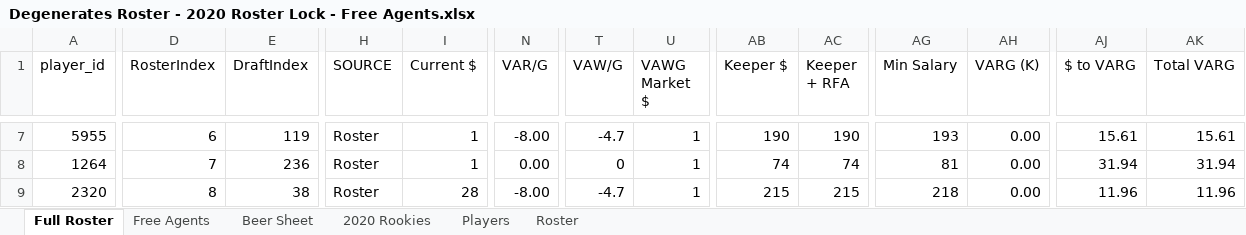
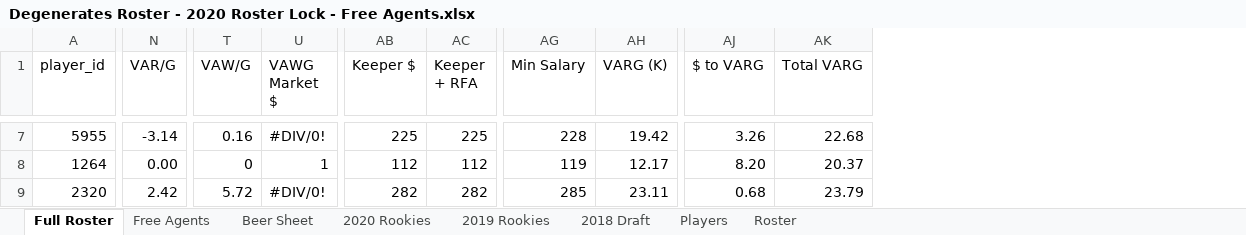
Before and after one commit to apranger/degenerates, an Excel workbook: Degenerates Roster - 2020 Roster Lock - Free Agents.xlsx, sheet Full Roster, drawn as a sheet; only a part is shown, gaps mark what is left out; values as stored, in another font and other column widths than the file's, no cell formats; charts and pictures and table styles not drawn; the diff covers the shown part only; the diff names each change by its address in the sheet, - before the commit and + after, or states it on an @@ line.

```diff
--- a/Degenerates Roster - 2020 Roster Lock - Free Agents.xlsx (sheet Full Roster)
+++ b/Degenerates Roster - 2020 Roster Lock - Free Agents.xlsx (sheet Full Roster)
@@ sheet tab unhidden: 2019 Rookies @@
@@ sheet tab unhidden: 2018 Draft @@
@@ column D (RosterIndex) hidden, rows 7-9: 6 | 7 | 8 @@
@@ column E (DraftIndex) hidden, rows 7-9: 119 | 236 | 38 @@
@@ column H (SOURCE) hidden, rows 7-9: all Roster @@
@@ column I (Current $) hidden, rows 7-9: 1 | 1 | 28 @@
-N7 (VAR/G): -8.00
+N7 (VAR/G): -3.14
-T7 (VAW/G): -4.7
+T7 (VAW/G): 0.16
-U7 (VAWG Market $): 1
+U7 (VAWG Market $): #DIV/0!
-AB7 (Keeper $): 190
+AB7 (Keeper $): 225
-AC7 (Keeper + RFA): 190
+AC7 (Keeper + RFA): 225
-AG7 (Min Salary): 193
+AG7 (Min Salary): 228
-AH7 (VARG (K)): 0.00
+AH7 (VARG (K)): 19.42
-AJ7 ($ to VARG): 15.61
+AJ7 ($ to VARG): 3.26
-AK7 (Total VARG): 15.61
+AK7 (Total VARG): 22.68
-AB8 (Keeper $): 74
+AB8 (Keeper $): 112
-AC8 (Keeper + RFA): 74
+AC8 (Keeper + RFA): 112
-AG8 (Min Salary): 81
+AG8 (Min Salary): 119
-AH8 (VARG (K)): 0.00
+AH8 (VARG (K)): 12.17
-AJ8 ($ to VARG): 31.94
+AJ8 ($ to VARG): 8.20
-AK8 (Total VARG): 31.94
+AK8 (Total VARG): 20.37
-N9 (VAR/G): -8.00
+N9 (VAR/G): 2.42
-T9 (VAW/G): -4.7
+T9 (VAW/G): 5.72
-U9 (VAWG Market $): 1
+U9 (VAWG Market $): #DIV/0!
-AB9 (Keeper $): 215
+AB9 (Keeper $): 282
-AC9 (Keeper + RFA): 215
+AC9 (Keeper + RFA): 282
-AG9 (Min Salary): 218
+AG9 (Min Salary): 285
-AH9 (VARG (K)): 0.00
+AH9 (VARG (K)): 23.11
-AJ9 ($ to VARG): 11.96
+AJ9 ($ to VARG): 0.68
-AK9 (Total VARG): 11.96
+AK9 (Total VARG): 23.79
```
Also changed, not shown: 1033 edited cells elsewhere in this sheet, sheet Beer Sheet, sheet Free Agents, sheet Roster, cell formats, hidden cells, charts or pictures.
